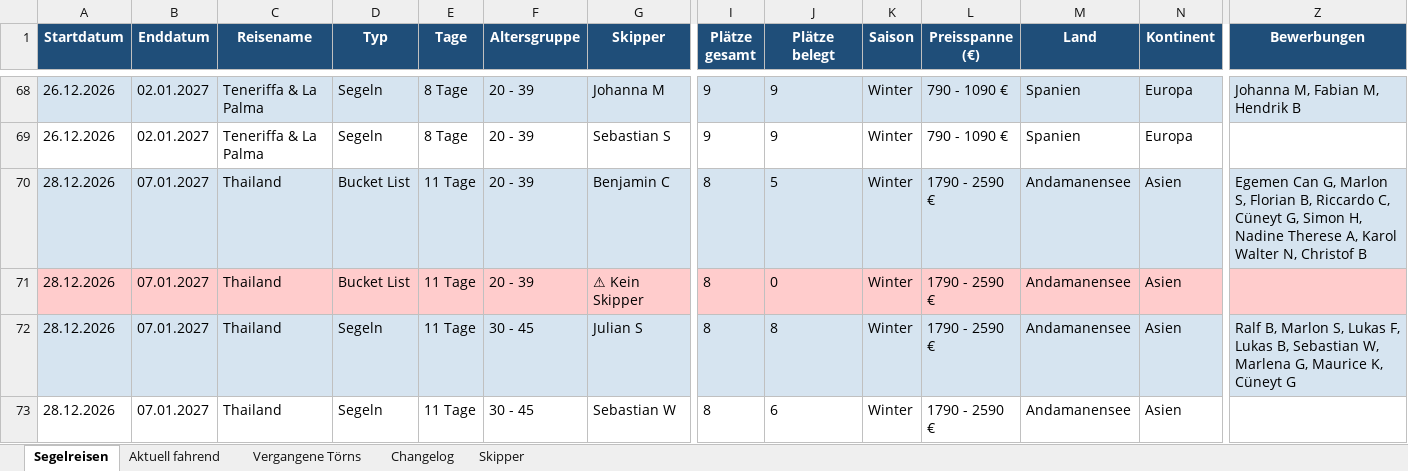
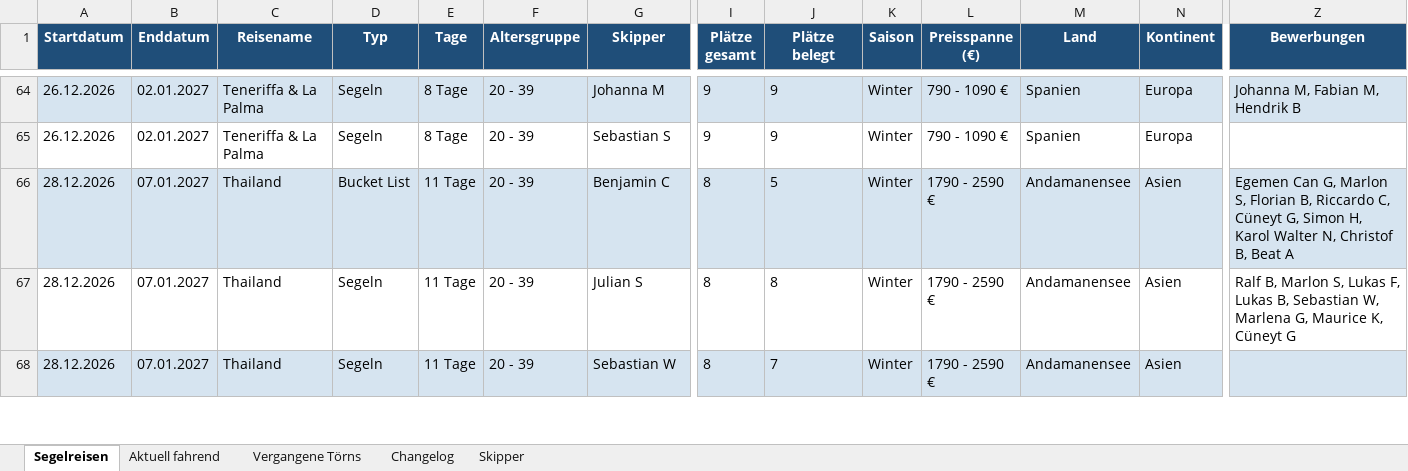
Before and after one commit to WolkeYachting/Skipperplan, an Excel workbook: skipperplan.xlsx, sheet Segelreisen, drawn as a sheet; only a part is shown, gaps mark what is left out; values as stored, in another font and other column widths than the file's, no borders; removed rows and columns are numbered as before the commit, all else as after; rows hold the shown columns only; the diff covers the shown part only; the diff names each change by its address in the sheet, - before the commit and + after, or states it on an @@ line.

Commit message:
Skipperplan: 20.10.2026 03:01 UTC

```diff
--- a/skipperplan.xlsx (sheet Segelreisen)
+++ b/skipperplan.xlsx (sheet Segelreisen)
-Z66 (Bewerbungen): …Simon H, Nadine Therese A, Karol Walter N, Christof B
+Z66 (Bewerbungen): …Simon H, Karol Walter N, Christof B, Beat A
-row 71: 28.12.2026 | 07.01.2027 | Thailand | Bucket List | 11 Tage | 20 - 39 | ⚠ Kein Skipper | 8 | 0 | Winter | 1790 - 2590 € | Andamanensee | Asien
-A67:Z67 fill: #D6E4F0
+A67:Z67 fill: none
-F67:F68 (Altersgruppe): 30 - 45
+F67:F68 (Altersgruppe): 20 - 39
-A68:Z68 fill: none
+A68:Z68 fill: #D6E4F0
-J68 (Plätze belegt): 6
+J68 (Plätze belegt): 7
```
Also changed, not shown: 1 added row, 4 removed rows, 229 edited cells and cell formats elsewhere in this sheet, sheet Changelog, sheet Aktuell fahrend, sheet Skipper.
